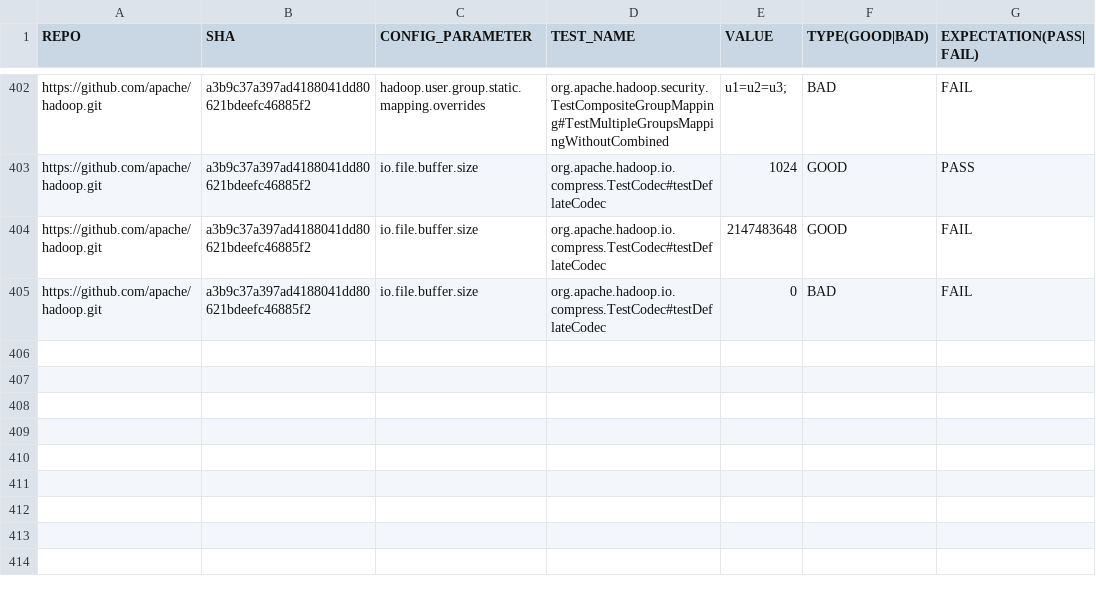
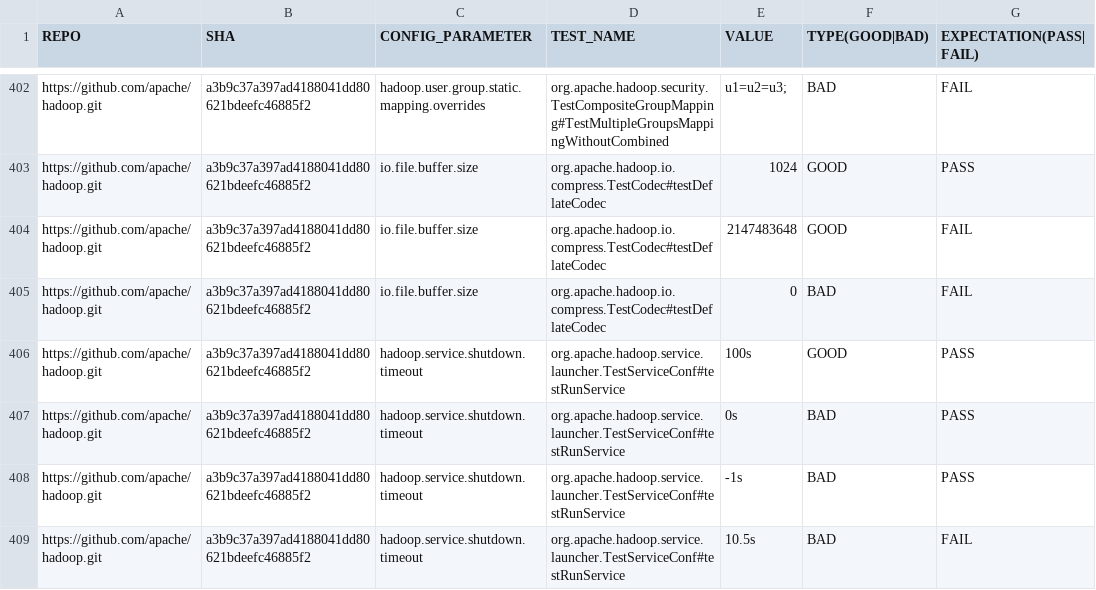
Before and after one commit to xlab-uiuc/IDoCT, a CSV file: ctest_metadata.csv, drawn as a sheet; only a part is shown, gaps mark what is left out; the diff names each change by its address in the sheet, - before the commit and + after, or states it on an @@ line.

Commit message:
Two of Five interesting CTest configuration parameters

```diff
--- a/ctest_metadata.csv
+++ b/ctest_metadata.csv
+row 406: https://github.com/apache/hadoop.git | a3b9c37a397ad4188041dd80621bdeefc46885f2 | hadoop.service.shutdown.timeout | org.apache.hadoop.service.launcher.TestServiceConf#testRunService | 100s | GOOD | PASS
+row 407: https://github.com/apache/hadoop.git | a3b9c37a397ad4188041dd80621bdeefc46885f2 | hadoop.service.shutdown.timeout | org.apache.hadoop.service.launcher.TestServiceConf#testRunService | 0s | BAD | PASS
+row 408: https://github.com/apache/hadoop.git | a3b9c37a397ad4188041dd80621bdeefc46885f2 | hadoop.service.shutdown.timeout | org.apache.hadoop.service.launcher.TestServiceConf#testRunService | -1s | BAD | PASS
+row 409: https://github.com/apache/hadoop.git | a3b9c37a397ad4188041dd80621bdeefc46885f2 | hadoop.service.shutdown.timeout | org.apache.hadoop.service.launcher.TestServiceConf#testRunService | 10.5s | BAD | FAIL
```
